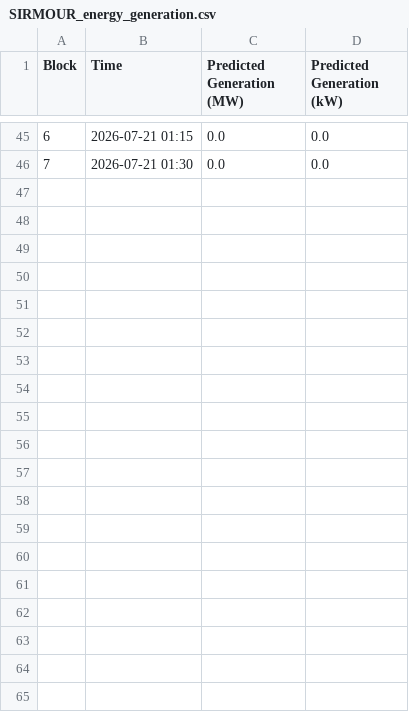
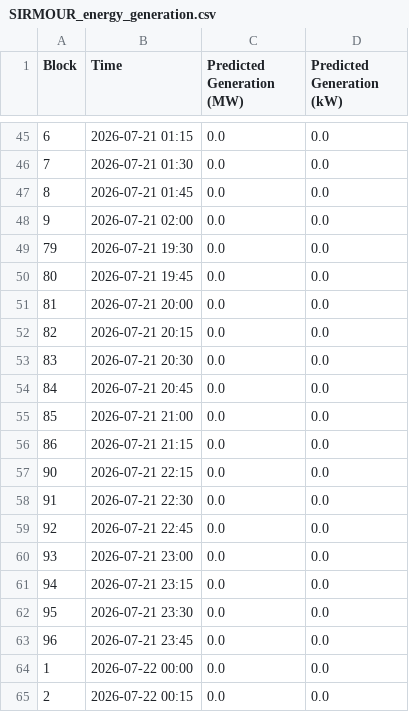
Before and after one commit to Omkar-Gavade/Windy-Project-2, a CSV file: energy_predictions/SIRMOUR_energy_generation.csv, drawn as a sheet; only a part is shown, gaps mark what is left out; the diff covers the shown part only.

```diff
--- a/energy_predictions/SIRMOUR_energy_generation.csv
+++ b/energy_predictions/SIRMOUR_energy_generation.csv
@@ -46 +46,20 @@ Block,Time,Predicted Generation (MW),Predicted Generation (kW)
 7,2026-07-21 01:30,0.0,0.0
+8,2026-07-21 01:45,0.0,0.0
+9,2026-07-21 02:00,0.0,0.0
+79,2026-07-21 19:30,0.0,0.0
+80,2026-07-21 19:45,0.0,0.0
+81,2026-07-21 20:00,0.0,0.0
+82,2026-07-21 20:15,0.0,0.0
+83,2026-07-21 20:30,0.0,0.0
+84,2026-07-21 20:45,0.0,0.0
+85,2026-07-21 21:00,0.0,0.0
+86,2026-07-21 21:15,0.0,0.0
+90,2026-07-21 22:15,0.0,0.0
+91,2026-07-21 22:30,0.0,0.0
+92,2026-07-21 22:45,0.0,0.0
+93,2026-07-21 23:00,0.0,0.0
+94,2026-07-21 23:15,0.0,0.0
+95,2026-07-21 23:30,0.0,0.0
+96,2026-07-21 23:45,0.0,0.0
+1,2026-07-22 00:00,0.0,0.0
+2,2026-07-22 00:15,0.0,0.0
```
Also changed, not shown: 19 added rows elsewhere in this file, 9 other files.
